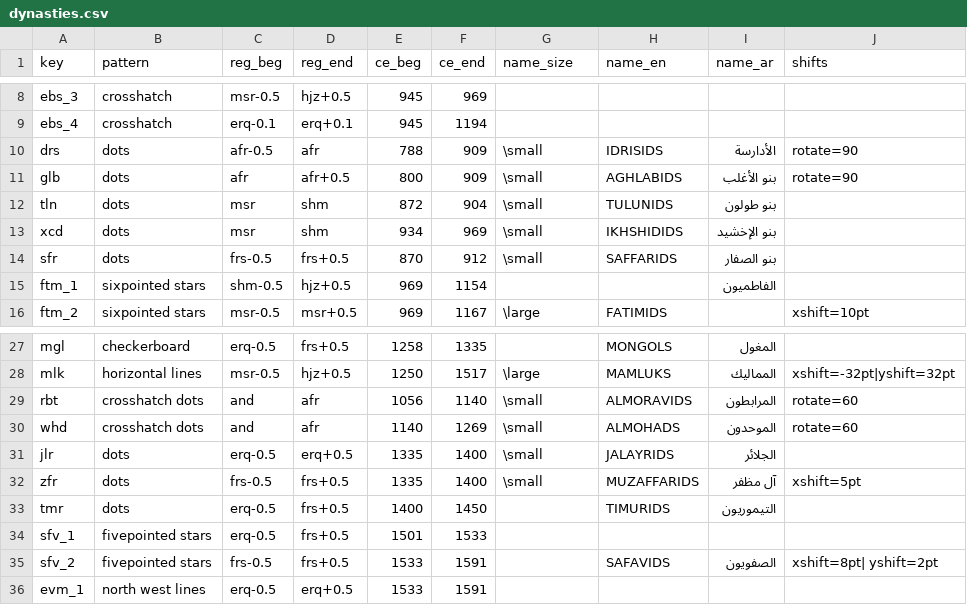
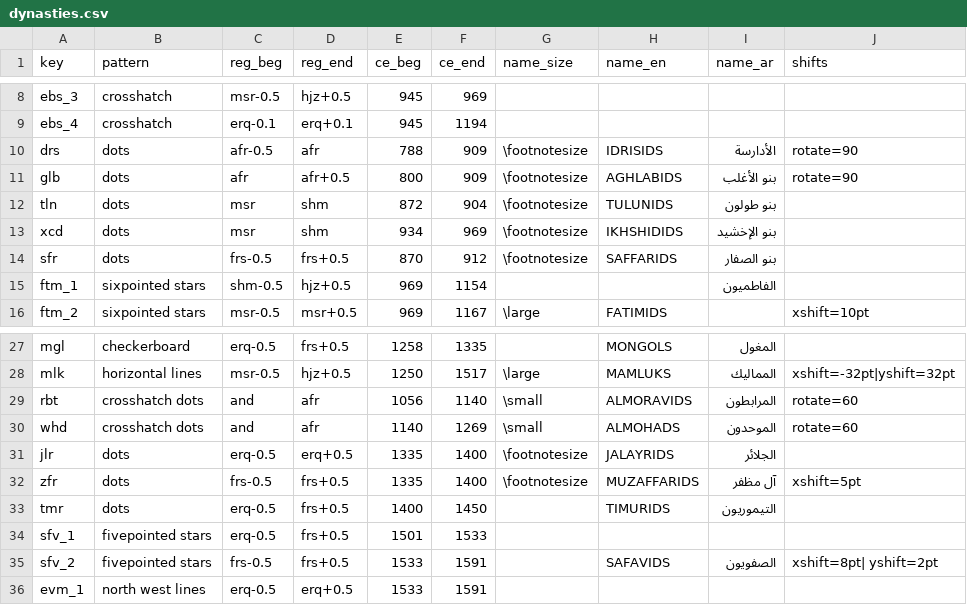
Before and after one commit to adamiturabi/gram-timeline, a CSV file: dynasties.csv, drawn as a sheet; only a part is shown, gaps mark what is left out.

```diff
--- a/dynasties.csv
+++ b/dynasties.csv
@@ -9,7 +9,7 @@ ebs_3,crosshatch,msr-0.5,hjz+0.5,945,969,,,,
 ebs_4,crosshatch,erq-0.1,erq+0.1,945,1194,,,,
-drs,dots,afr-0.5,afr,788,909,\small,IDRISIDS,الأدارسة,rotate=90
-glb,dots,afr,afr+0.5,800,909,\small,AGHLABIDS,بنو الأغلب,rotate=90
-tln,dots,msr,shm,872,904,\small,TULUNIDS,بنو طولون,
-xcd,dots,msr,shm,934,969,\small,IKHSHIDIDS,بنو الإخشيد,
-sfr,dots,frs-0.5,frs+0.5,870,912,\small,SAFFARIDS,بنو الصفار,
+drs,dots,afr-0.5,afr,788,909,\footnotesize,IDRISIDS,الأدارسة,rotate=90
+glb,dots,afr,afr+0.5,800,909,\footnotesize,AGHLABIDS,بنو الأغلب,rotate=90
+tln,dots,msr,shm,872,904,\footnotesize,TULUNIDS,بنو طولون,
+xcd,dots,msr,shm,934,969,\footnotesize,IKHSHIDIDS,بنو الإخشيد,
+sfr,dots,frs-0.5,frs+0.5,870,912,\footnotesize,SAFFARIDS,بنو الصفار,
 ftm_1,sixpointed stars,shm-0.5,hjz+0.5,969,1154,,,الفاطميون,
@@ -30,4 +30,4 @@ rbt,crosshatch dots,and,afr,1056,1140,\small,ALMORAVIDS,المرابطون,rotat
 whd,crosshatch dots,and,afr,1140,1269,\small,ALMOHADS,الموحدون,rotate=60
-jlr,dots,erq-0.5,erq+0.5,1335,1400,\small,JALAYRIDS,الجلائر,
-zfr,dots,frs-0.5,frs+0.5,1335,1400,\small,MUZAFFARIDS,آل مظفر,xshift=5pt
+jlr,dots,erq-0.5,erq+0.5,1335,1400,\footnotesize,JALAYRIDS,الجلائر,
+zfr,dots,frs-0.5,frs+0.5,1335,1400,\footnotesize,MUZAFFARIDS,آل مظفر,xshift=5pt
 tmr,dots,erq-0.5,frs+0.5,1400,1450,,TIMURIDS,التيموريون,
```
Also changed, not shown: 4 other files.
